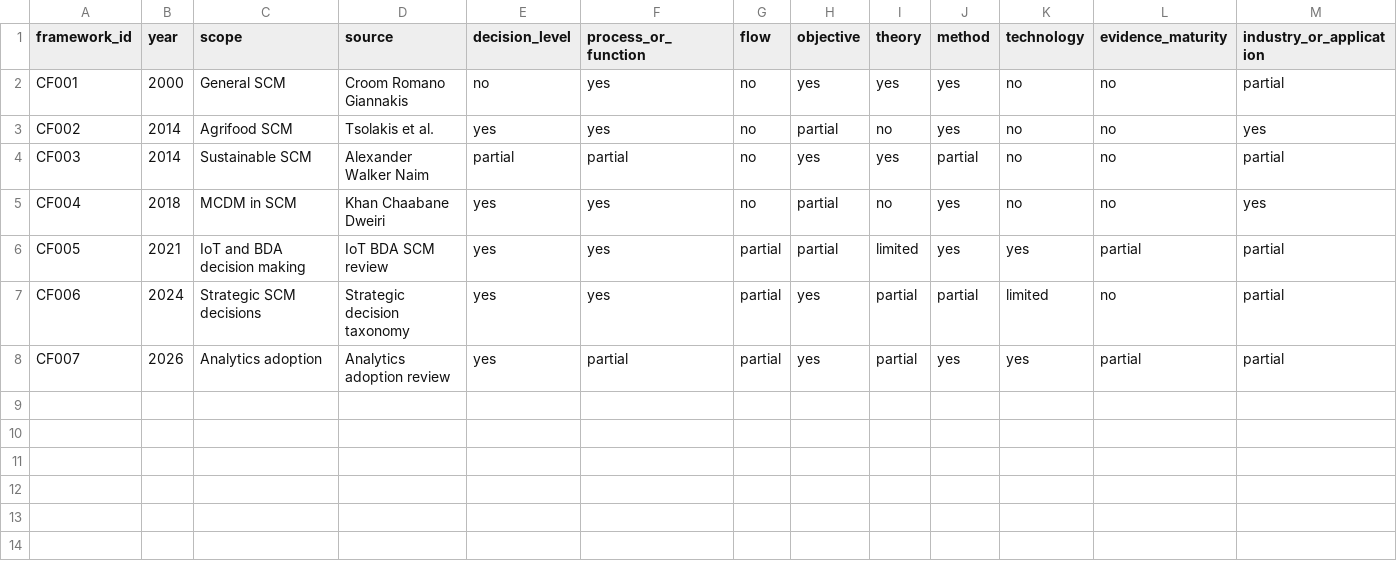
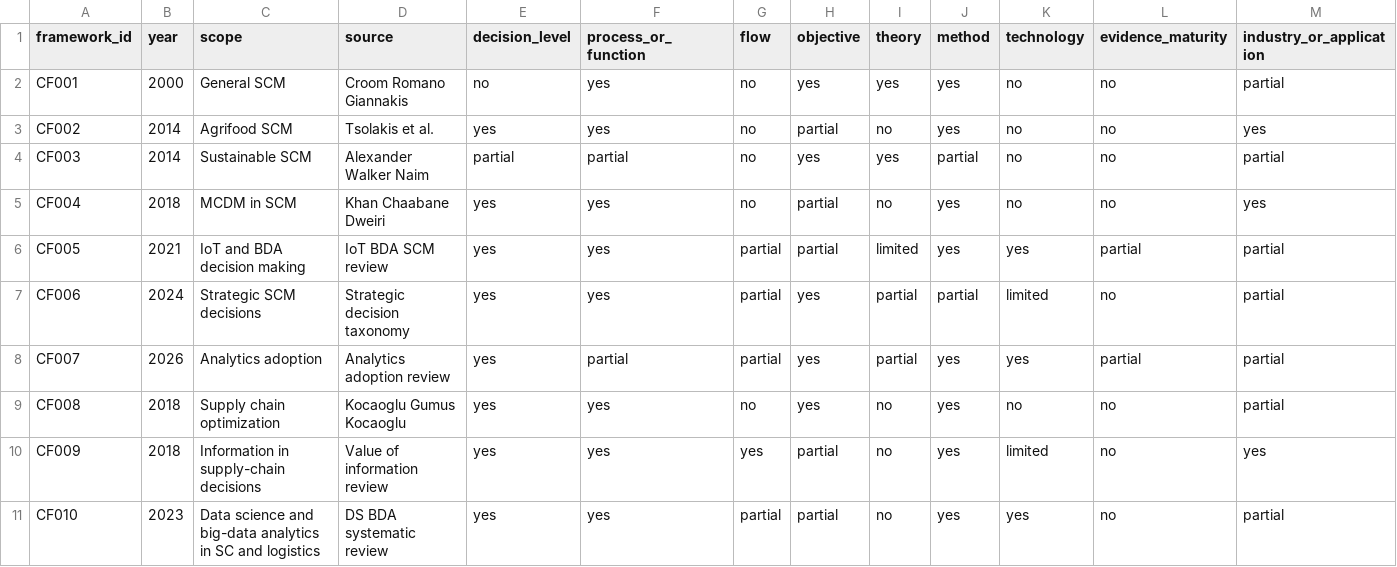
Before and after one commit to Arithmetic-Power-Geometry/Supply-Chain-Decision-Architecture, a CSV file: data/closest_frameworks.csv, drawn as a sheet; only a part is shown; rows hold the shown columns only; the diff names each change by its address in the sheet, - before the commit and + after, or states it on an @@ line.

Commit message:
Add stronger multidimensional SCM framework comparators

```diff
--- a/data/closest_frameworks.csv
+++ b/data/closest_frameworks.csv
+row 9: CF008 | 2018 | Supply chain optimization | Kocaoglu Gumus Kocaoglu | yes | yes | no | yes | no | yes | no | no | partial
+row 10: CF009 | 2018 | Information in supply-chain decisions | Value of information review | yes | yes | yes | partial | no | yes | limited | no | yes
+row 11: CF010 | 2023 | Data science and big-data analytics in SC and logistics | DS BDA systematic review | yes | yes | partial | partial | no | yes | yes | no | partial
```
